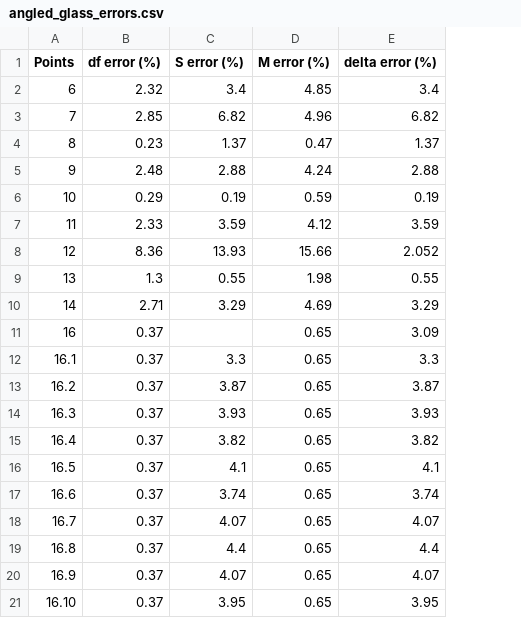
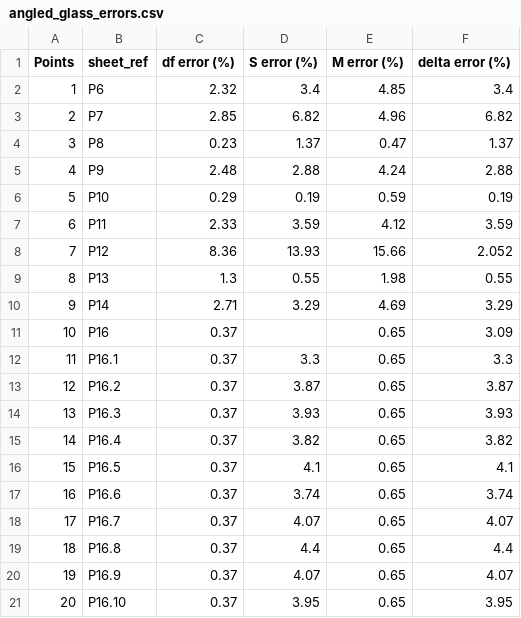
Before and after one commit to brunohegedus1/Thesis-on-SBOS, a CSV file: data/angled_glass_errors.csv, drawn as a sheet; the diff names each change by its address in the sheet, - before the commit and + after, or states it on an @@ line.

```diff
--- a/data/angled_glass_errors.csv
+++ b/data/angled_glass_errors.csv
+column B (sheet_ref), rows 2-21: P6 | P7 | P8 | P9 | P10 | P11 | P12 | P13 | P14 | P16 | P16.1 | P16.2 | P16.3 | P16.4 | P16.5 | P16.6 | P16.7 | P16.8 | P16.9 | P16.10
-A2 (Points): 6
+A2 (Points): 1
-A3 (Points): 7
+A3 (Points): 2
-A4 (Points): 8
+A4 (Points): 3
-A5 (Points): 9
+A5 (Points): 4
-A6 (Points): 10
+A6 (Points): 5
-A7 (Points): 11
+A7 (Points): 6
-A8 (Points): 12
+A8 (Points): 7
-A9 (Points): 13
+A9 (Points): 8
-A10 (Points): 14
+A10 (Points): 9
-A11 (Points): 16
+A11 (Points): 10
-A12 (Points): 16.1
+A12 (Points): 11
-A13 (Points): 16.2
+A13 (Points): 12
-A14 (Points): 16.3
+A14 (Points): 13
-A15 (Points): 16.4
+A15 (Points): 14
-A16 (Points): 16.5
+A16 (Points): 15
-A17 (Points): 16.6
+A17 (Points): 16
-A18 (Points): 16.7
+A18 (Points): 17
-A19 (Points): 16.8
+A19 (Points): 18
-A20 (Points): 16.9
+A20 (Points): 19
-A21 (Points): 16.10
+A21 (Points): 20
```
Also changed, not shown: data/angled_glass_experimental.csv, 2 other files.
